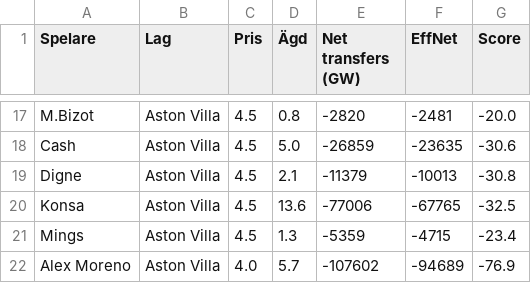
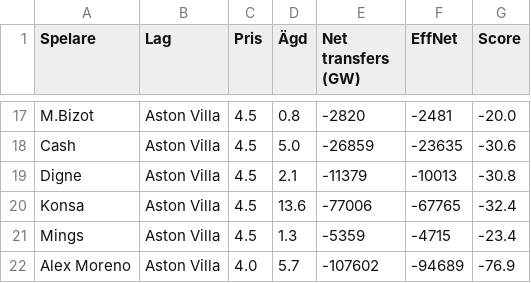
Before and after one commit to Limpan296/fpl-price-tracker, a CSV file: static/predictions.csv, drawn as a sheet; only a part is shown, gaps mark what is left out.

```diff
--- a/static/predictions.csv
+++ b/static/predictions.csv
@@ -19,3 +19,3 @@ Cash,Aston Villa,4.5,5.0,-26859,-23635,-30.6
 Digne,Aston Villa,4.5,2.1,-11379,-10013,-30.8
-Konsa,Aston Villa,4.5,13.6,-77006,-67765,-32.5
+Konsa,Aston Villa,4.5,13.6,-77006,-67765,-32.4
 Mings,Aston Villa,4.5,1.3,-5359,-4715,-23.4
```
